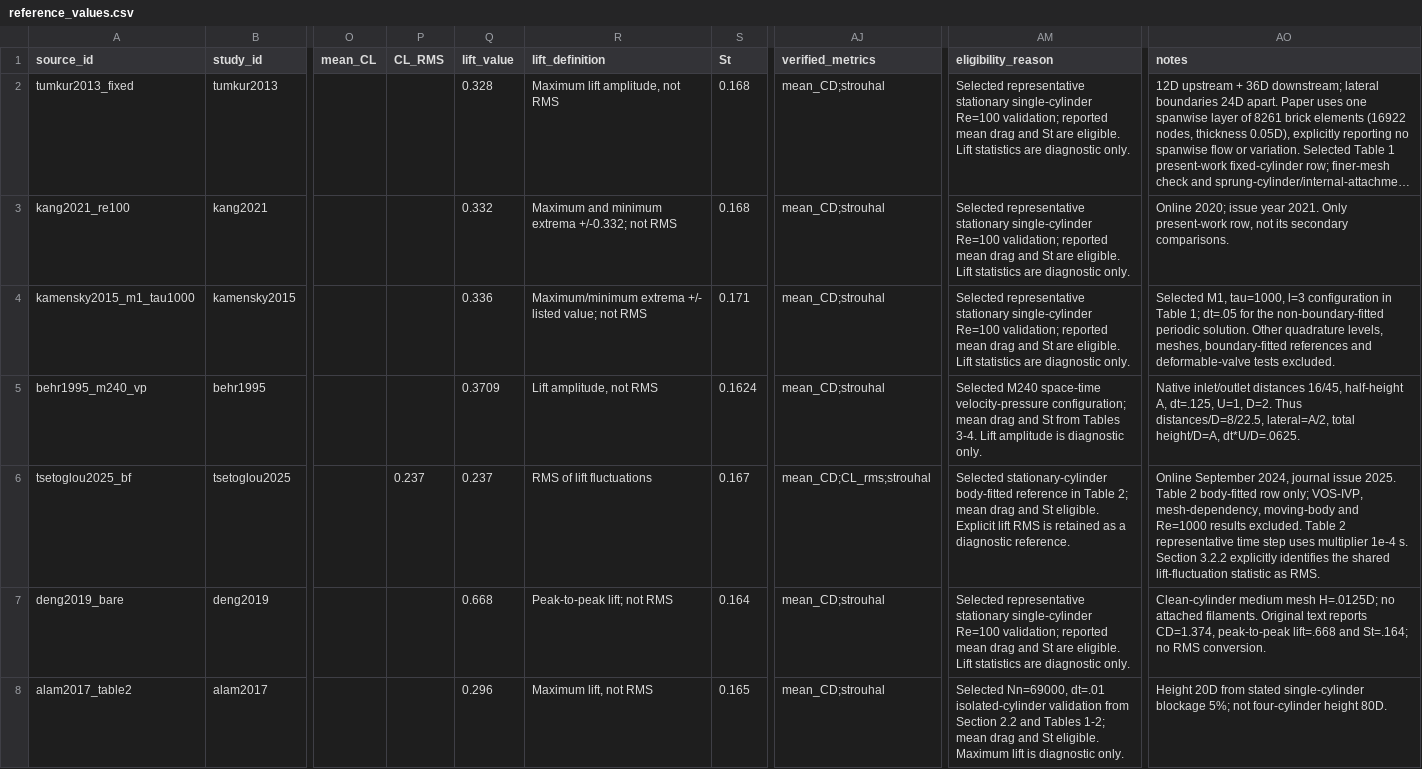
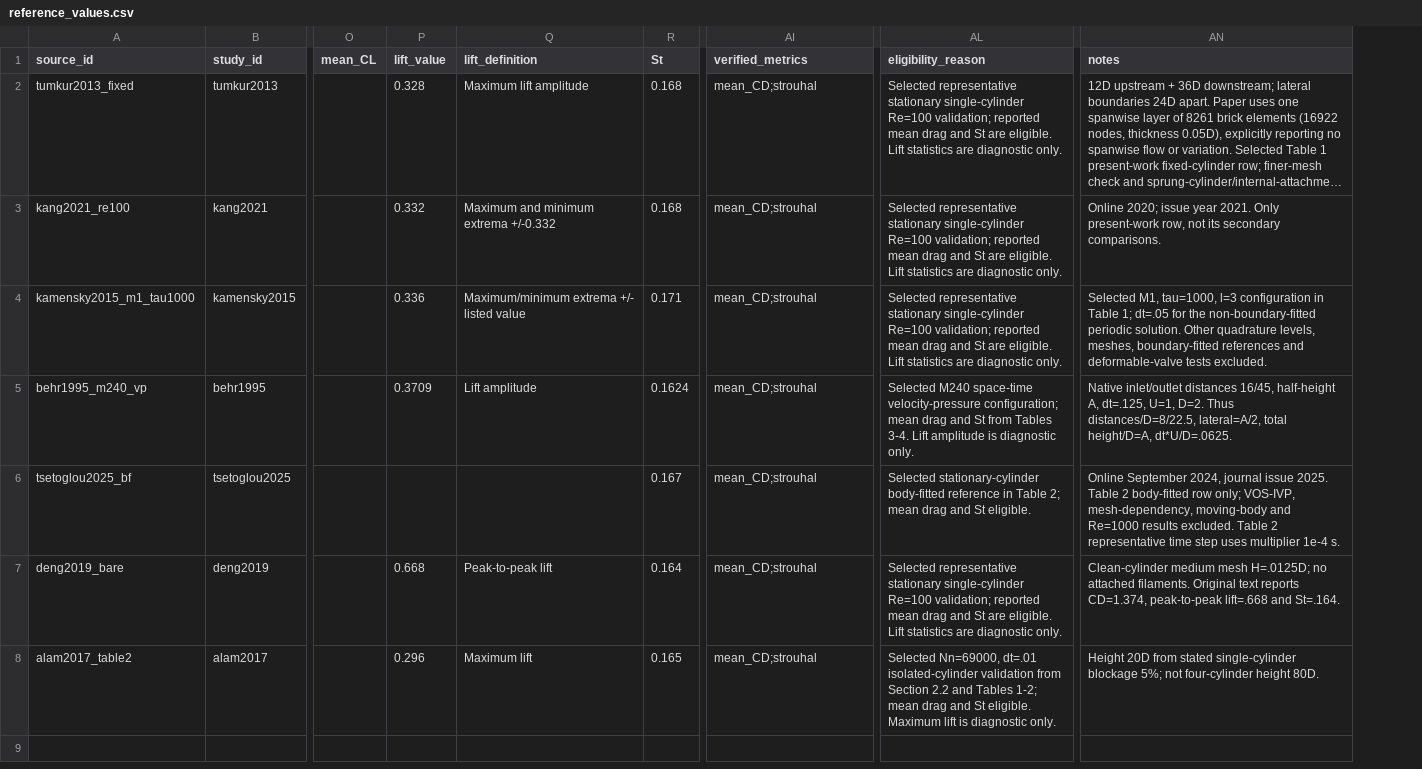
Before and after one commit to bmaidu/2DFlowPastCylinderBenchmark, a CSV file: literature/reference_values.csv, drawn as a sheet; only a part is shown, gaps mark what is left out; long unchanged cells end in …; removed rows and columns are numbered as before the commit, all else as after; the diff names each change by its address in the sheet, - before the commit and + after, or states it on an @@ line.

Commit message:
Reference and validation updates

```diff
--- a/literature/reference_values.csv
+++ b/literature/reference_values.csv
-column P (CL_RMS), row 6: 0.237
-Q2 (lift_definition): Maximum lift amplitude, not RMS
+Q2 (lift_definition): Maximum lift amplitude
-Q3 (lift_definition): Maximum and minimum extrema +/-0.332; not RMS
+Q3 (lift_definition): Maximum and minimum extrema +/-0.332
-Q4 (lift_definition): Maximum/minimum extrema +/- listed value; not RMS
+Q4 (lift_definition): Maximum/minimum extrema +/- listed value
-Q5 (lift_definition): Lift amplitude, not RMS
+Q5 (lift_definition): Lift amplitude
-P6 (lift_value): 0.237
+P6 (lift_value): (empty)
-Q6 (lift_definition): RMS of lift fluctuations
+Q6 (lift_definition): (empty)
-AI6 (verified_metrics): mean_CD;CL_rms;strouhal
+AI6 (verified_metrics): mean_CD;strouhal
-AL6 (eligibility_reason): …St eligible. Explicit lift RMS is retained as a diagnostic reference.
+AL6 (eligibility_reason): …St eligible.
-AN6 (notes): …1e-4 s. Section 3.2.2 explicitly identifies the shared lift-fluctuation statistic as RMS.
+AN6 (notes): …1e-4 s.
-Q7 (lift_definition): Peak-to-peak lift; not RMS
+Q7 (lift_definition): Peak-to-peak lift
-AN7 (notes): …lift=.668 and St=.164; no RMS conversion.
+AN7 (notes): …lift=.668 and St=.164.
-Q8 (lift_definition): Maximum lift, not RMS
+Q8 (lift_definition): Maximum lift
```
Also changed, not shown: 3 other files.
